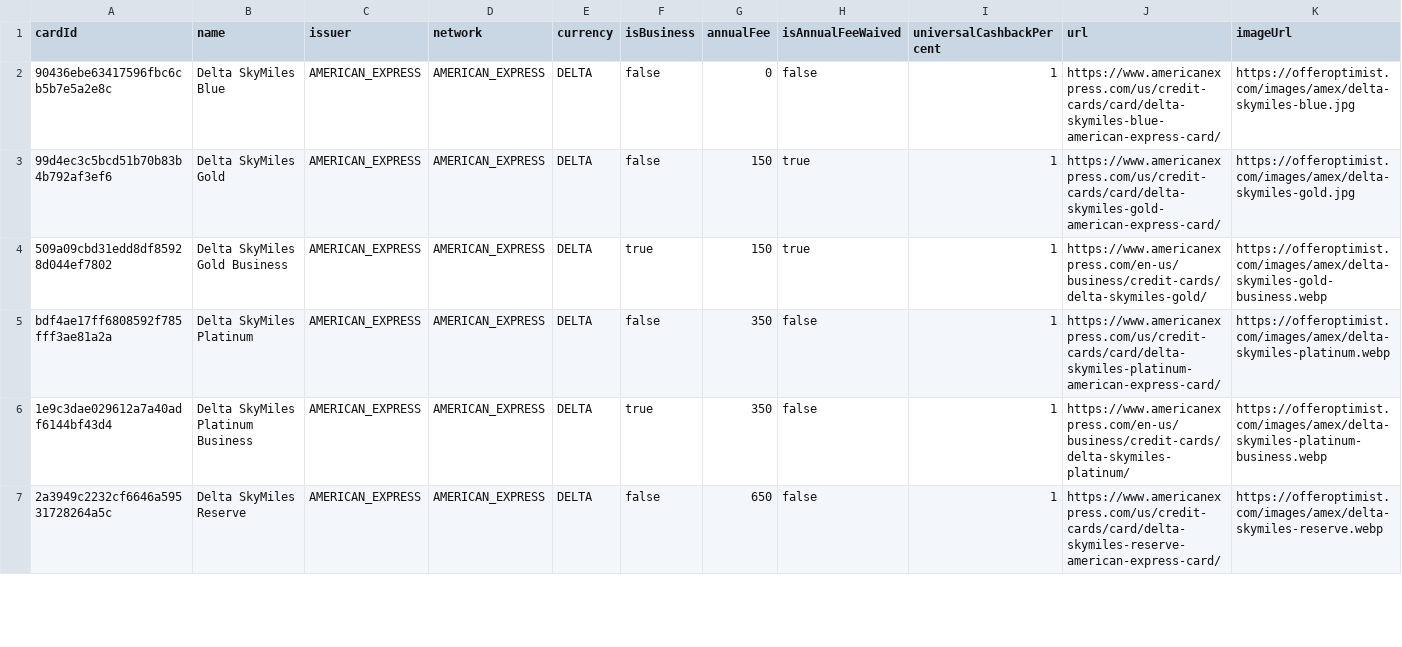
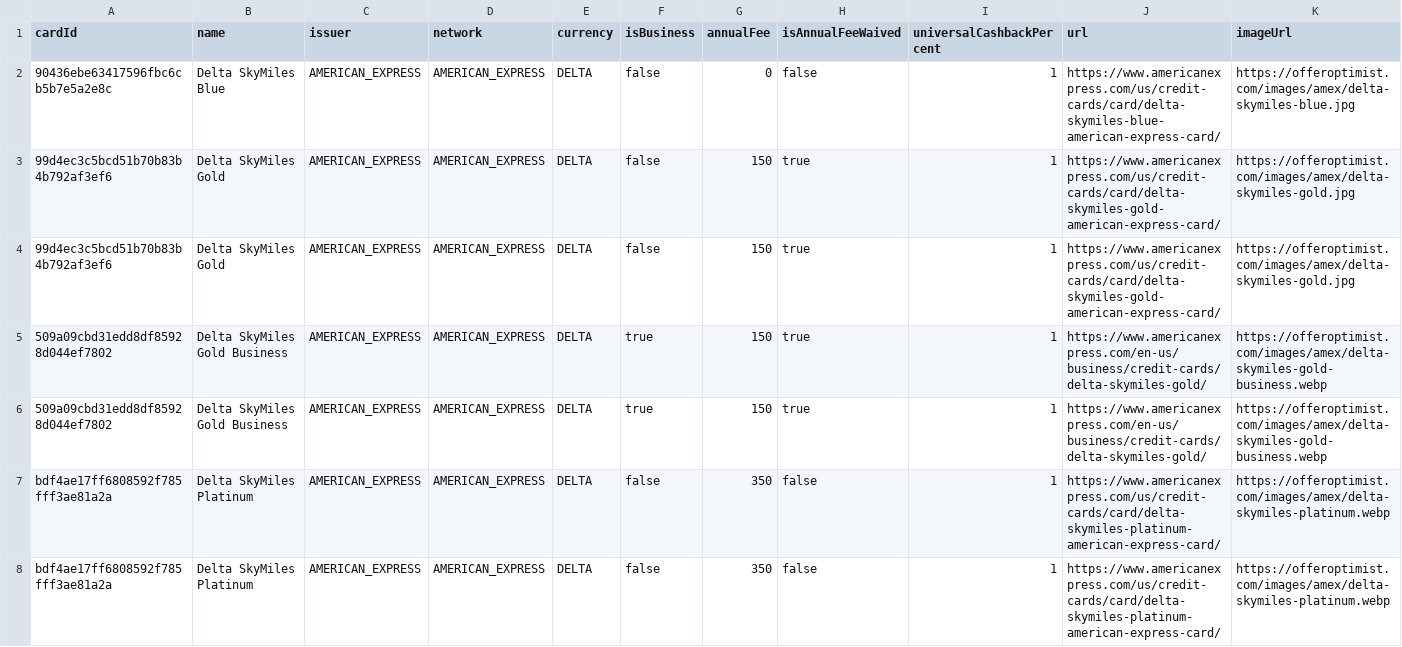
Before and after one commit to andenacitelli/credit-card-bonuses-api, a CSV file: exports/data.csv, drawn as a sheet; only a part is shown; the shorter side is filled out with more unchanged rows; rows hold the shown columns only; the diff covers the shown part only; the diff names each change by its address in the sheet, - before the commit and + after, or states it on an @@ line.

Commit message:
platinum refresh; strata elite; bunch of other stale offer fixes

```diff
--- a/exports/data.csv
+++ b/exports/data.csv
+row 3: 99d4ec3c5bcd51b70b83b4b792af3ef6 | Delta SkyMiles Gold | AMERICAN_EXPRESS | AMERICAN_EXPRESS | DELTA | false | 150 | true | 1 | https://www.americanexpress.com/us/credit-cards/card/delta-skymiles-gold-american-express-card/ | https://offeroptimist.com/images/amex/delta-skymiles-gold.jpg
+row 5: 509a09cbd31edd8df85928d044ef7802 | Delta SkyMiles Gold Business | AMERICAN_EXPRESS | AMERICAN_EXPRESS | DELTA | true | 150 | true | 1 | https://www.americanexpress.com/en-us/business/credit-cards/delta-skymiles-gold/ | https://offeroptimist.com/images/amex/delta-skymiles-gold-business.webp
+row 7: bdf4ae17ff6808592f785fff3ae81a2a | Delta SkyMiles Platinum | AMERICAN_EXPRESS | AMERICAN_EXPRESS | DELTA | false | 350 | false | 1 | https://www.americanexpress.com/us/credit-cards/card/delta-skymiles-platinum-american-express-card/ | https://offeroptimist.com/images/amex/delta-skymiles-platinum.webp
```
Also changed, not shown: 6 added rows, 1 removed row and 20 edited cells elsewhere in this file, 12 other files.
